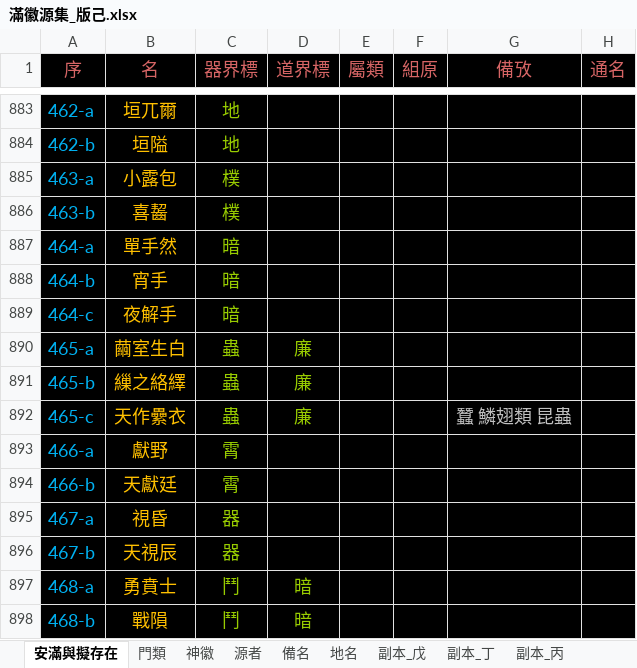
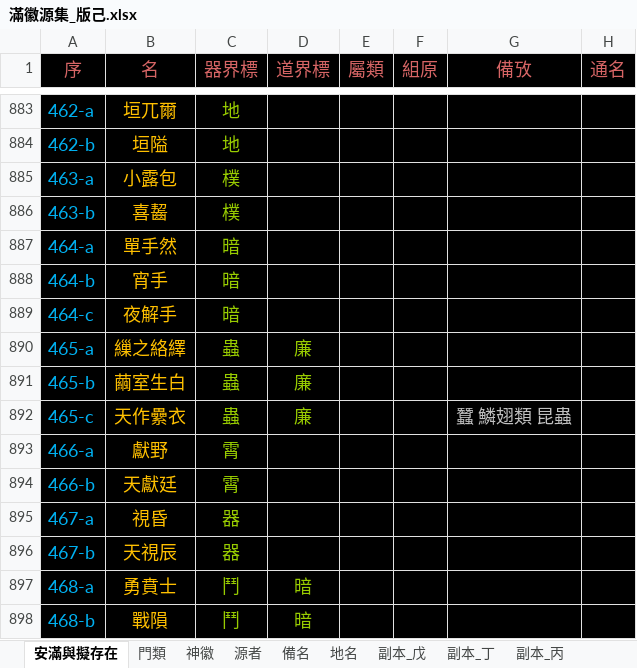
Before and after one commit to sealleci/AnMan, an Excel workbook: docs/滿徽源集_版己.xlsx, sheet 安滿與擬存在, drawn as a sheet; only a part is shown, gaps mark what is left out; values as stored, in another font and other column widths than the file's, no borders; the diff names each change by its address in the sheet, - before the commit and + after, or states it on an @@ line.

Commit message:
SheetWizard

```diff
--- a/docs/滿徽源集_版己.xlsx (sheet 安滿與擬存在)
+++ b/docs/滿徽源集_版己.xlsx (sheet 安滿與擬存在)
-B890 (名): 繭室生白
+B890 (名): 繅之絡繹
-B891 (名): 繅之絡繹
+B891 (名): 繭室生白
```
Also changed, not shown: 1 other file.
